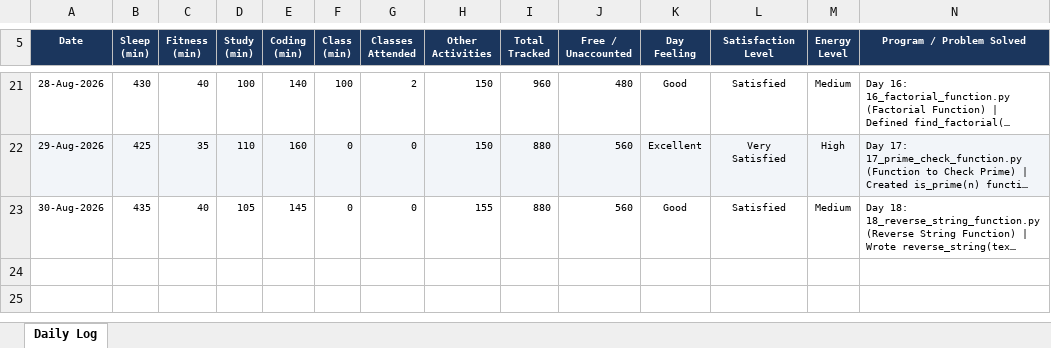
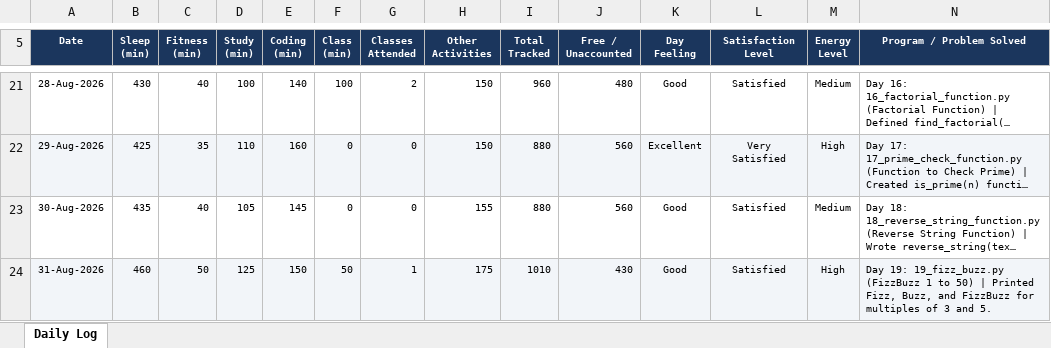
Before and after one commit to nitishkapoor01/12625876-CAP776, an Excel workbook: 12625876.xlsx, sheet Daily Log, drawn as a sheet; only a part is shown, gaps mark what is left out; long unchanged cells end in …; values as stored, in another font and other column widths than the file's, no borders; the diff names each change by its address in the sheet, - before the commit and + after, or states it on an @@ line.

Commit message:
Day 19 (31-Aug-2026): Practice 19 Fizz Buzz & update daily activity log

```diff
--- a/12625876.xlsx (sheet Daily Log)
+++ b/12625876.xlsx (sheet Daily Log)
+row 24: 31-Aug-2026 | 460 | 50 | 125 | 150 | 50 | 1 | 175 | 1010 | 430 | Good | Satisfied | High | Day 19: 19_fizz_buzz.py (FizzBuzz 1 to 50) | Printed Fizz, Buzz, and FizzBuzz for multiples of 3 and 5.
```
Also changed, not shown: 1 other file.
